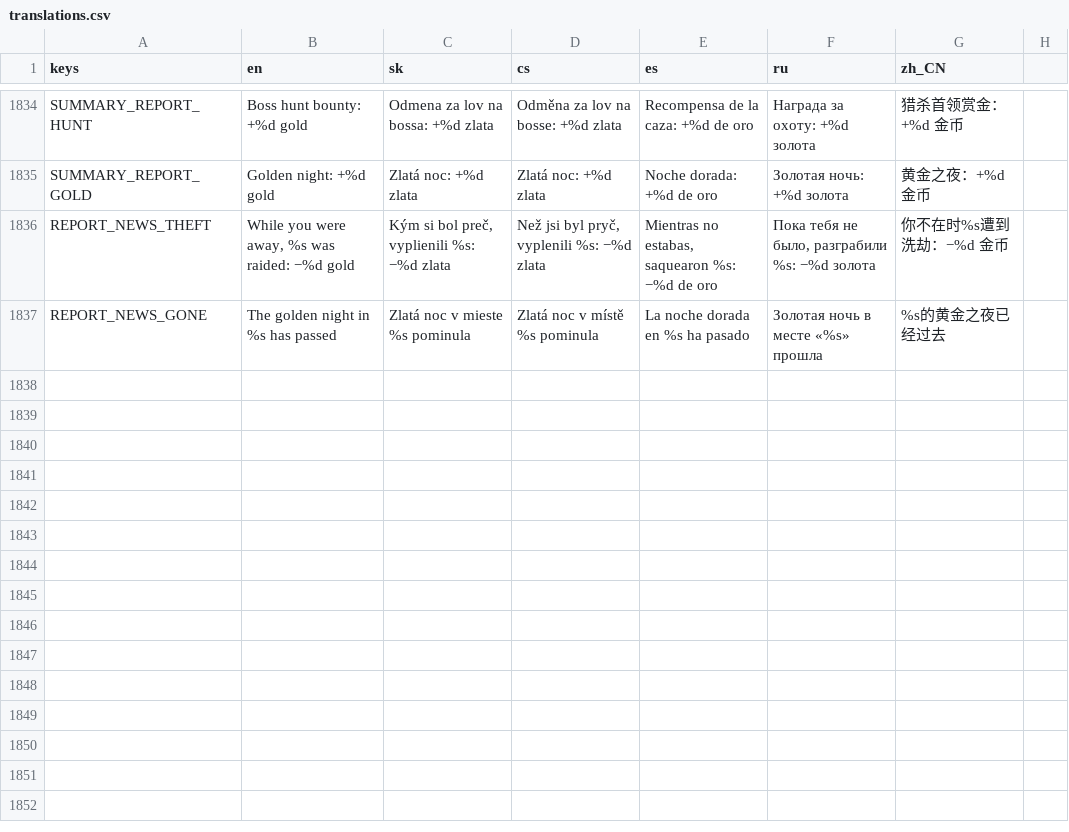
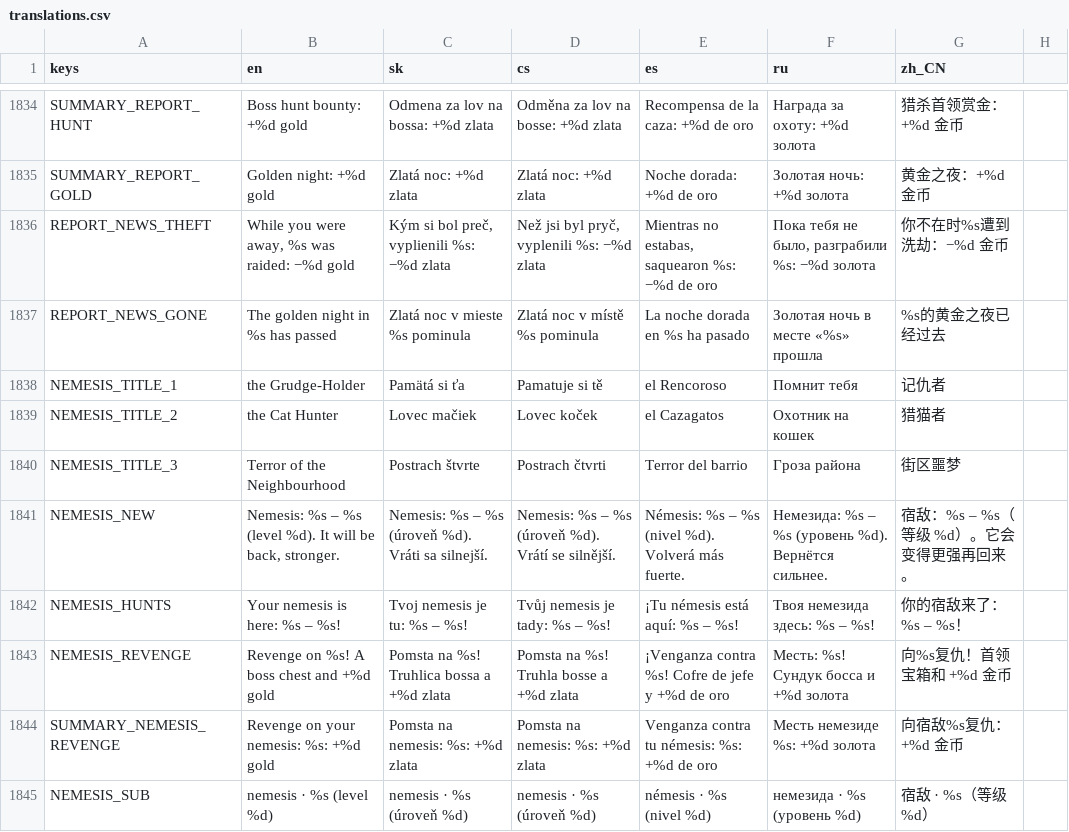
Before and after one commit to johnniccon01/cat-survivors, a CSV file: locale/translations.csv, drawn as a sheet; only a part is shown, gaps mark what is left out.

```diff
--- a/locale/translations.csv
+++ b/locale/translations.csv
@@ -1861 +1861,9 @@ REPORT_NEWS_THEFT,"While you were away, %s was raided: −%d gold","Kým si bol
 REPORT_NEWS_GONE,The golden night in %s has passed,Zlatá noc v mieste %s pominula,Zlatá noc v místě %s pominula,La noche dorada en %s ha pasado,Золотая ночь в месте «%s» прошла,%s的黄金之夜已经过去
+NEMESIS_TITLE_1,the Grudge-Holder,Pamätá si ťa,Pamatuje si tě,el Rencoroso,Помнит тебя,记仇者
+NEMESIS_TITLE_2,the Cat Hunter,Lovec mačiek,Lovec koček,el Cazagatos,Охотник на кошек,猎猫者
+NEMESIS_TITLE_3,Terror of the Neighbourhood,Postrach štvrte,Postrach čtvrti,Terror del barrio,Гроза района,街区噩梦
+NEMESIS_NEW,"Nemesis: %s – %s (level %d). It will be back, stronger.",Nemesis: %s – %s (úroveň %d). Vráti sa silnejší.,Nemesis: %s – %s (úroveň %d). Vrátí se silnější.,Némesis: %s – %s (nivel %d). Volverá más fuerte.,Немезида: %s – %s (уровень %d). Вернётся сильнее.,宿敌：%s – %s（等级 %d）。它会变得更强再回来。
+NEMESIS_HUNTS,Your nemesis is here: %s – %s!,Tvoj nemesis je tu: %s – %s!,Tvůj nemesis je tady: %s – %s!,¡Tu némesis está aquí: %s – %s!,Твоя немезида здесь: %s – %s!,你的宿敌来了：%s – %s！
+NEMESIS_REVENGE,Revenge on %s! A boss chest and +%d gold,Pomsta na %s! Truhlica bossa a +%d zlata,Pomsta na %s! Truhla bosse a +%d zlata,¡Venganza contra %s! Cofre de jefe y +%d de oro,Месть: %s! Сундук босса и +%d золота,向%s复仇！首领宝箱和 +%d 金币
+SUMMARY_NEMESIS_REVENGE,Revenge on your nemesis: %s: +%d gold,Pomsta na nemesis: %s: +%d zlata,Pomsta na nemesis: %s: +%d zlata,Venganza contra tu némesis: %s: +%d de oro,Месть немезиде %s: +%d золота,向宿敌%s复仇：+%d 金币
+NEMESIS_SUB,nemesis · %s (level %d),nemesis · %s (úroveň %d),nemesis · %s (úroveň %d),némesis · %s (nivel %d),немезида · %s (уровень %d),宿敌 · %s（等级 %d）
```
Also changed, not shown: 13 other files.
